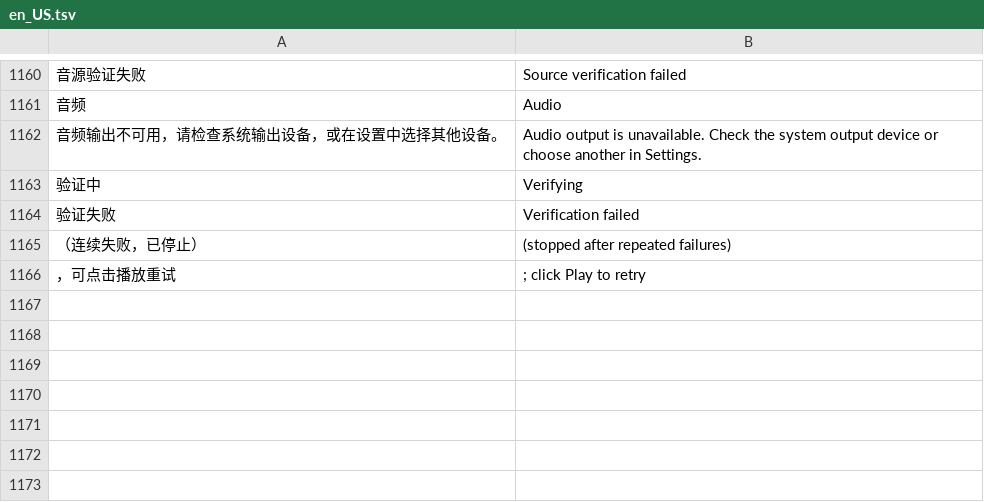
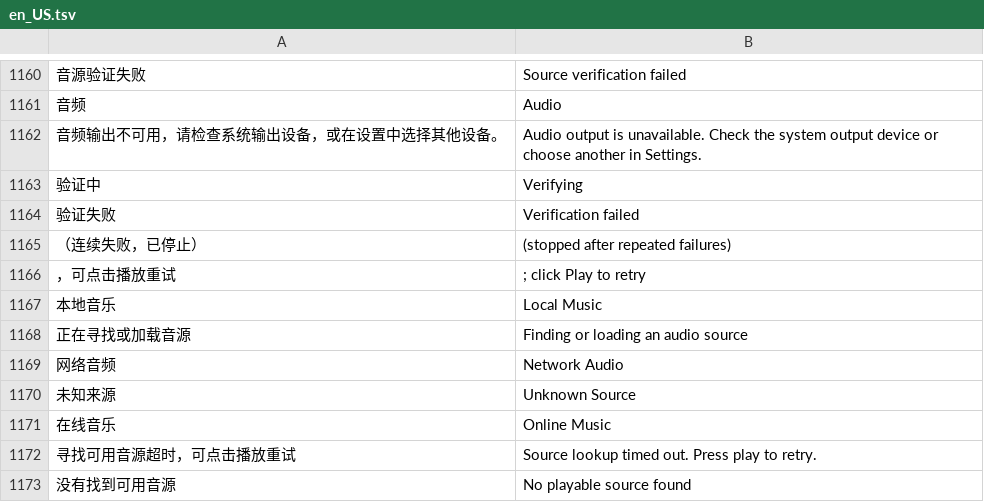
Before and after one commit to NextKde/NextKde, a TSV file: apps/listenfree/music_player_desktop/translations/en_US.tsv, drawn as a sheet; only a part is shown, gaps mark what is left out; the diff names each change by its address in the sheet, - before the commit and + after, or states it on an @@ line.

Commit message:
feat(listenfree): make track ownership explicit
Keep local music separate from favorites, remove Artists navigation and label
platform/script ownership. Persist stable track and queue-entry identities so
favorites, downloads and queue actions target the correct music.

Use 128K for new profiles and bounded source/quality retries with a waiting
indicator beside track titles. Add identity, migration and playback regressions.

```diff
--- a/apps/listenfree/music_player_desktop/translations/en_US.tsv
+++ b/apps/listenfree/music_player_desktop/translations/en_US.tsv
+row 1167: 本地音乐 | Local Music
+row 1168: 正在寻找或加载音源 | Finding or loading an audio source
+row 1169: 网络音频 | Network Audio
+row 1170: 未知来源 | Unknown Source
+row 1171: 在线音乐 | Online Music
+row 1172: 寻找可用音源超时，可点击播放重试 | Source lookup timed out. Press play to retry.
+row 1173: 没有找到可用音源 | No playable source found
```
Also changed, not shown: 35 other files.
